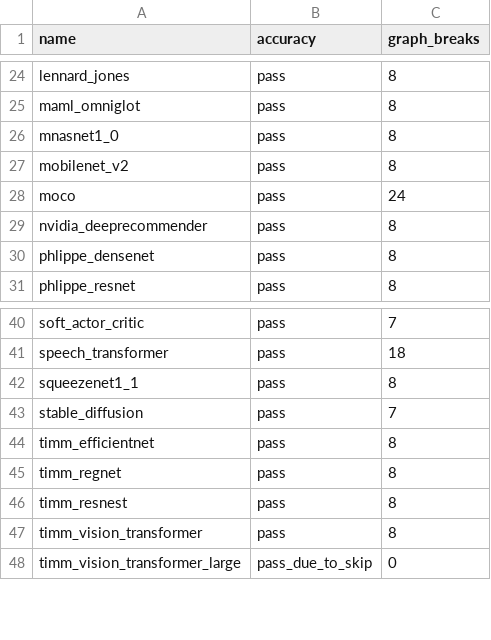
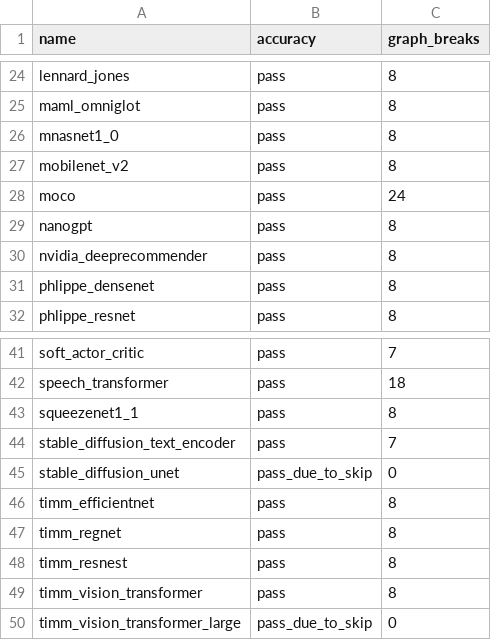
Before and after one commit to habilitacionescarn3/pytorch, a CSV file: benchmarks/dynamo/ci_expected_accuracy/inductor_torchbench_training.csv, drawn as a sheet; only a part is shown, gaps mark what is left out.

Commit message:
rename nanogpt_generate to nanogpt to also support train (#109746)
Differential Revision: [D49522940](https://our.internmc.facebook.com/intern/diff/D49522940)
Pull Request resolved: https://github.com/pytorch/pytorch/pull/109746
Approved by: https://github.com/msaroufim, https://github.com/malfet, https://github.com/xuzhao9

```diff
--- a/benchmarks/dynamo/ci_expected_accuracy/inductor_torchbench_training.csv
+++ b/benchmarks/dynamo/ci_expected_accuracy/inductor_torchbench_training.csv
@@ -28,2 +28,3 @@ mobilenet_v2,pass,8
 moco,pass,24
+nanogpt,pass,8
 nvidia_deeprecommender,pass,8
@@ -42,3 +43,4 @@ speech_transformer,pass,18
 squeezenet1_1,pass,8
-stable_diffusion,pass,7
+stable_diffusion_text_encoder,pass,7
+stable_diffusion_unet,pass_due_to_skip,0
 timm_efficientnet,pass,8
```
Also changed, not shown: benchmarks/dynamo/ci_expected_accuracy/aot_inductor_torchbench_inference.csv, benchmarks/dynamo/ci_expected_accuracy/inductor_torchbench_dynamic_training.csv, 5 other files.
